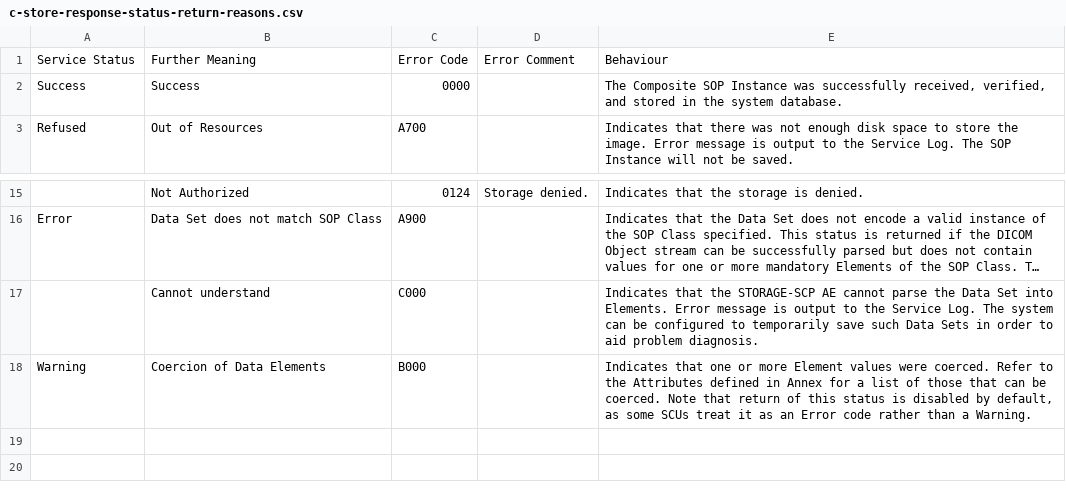
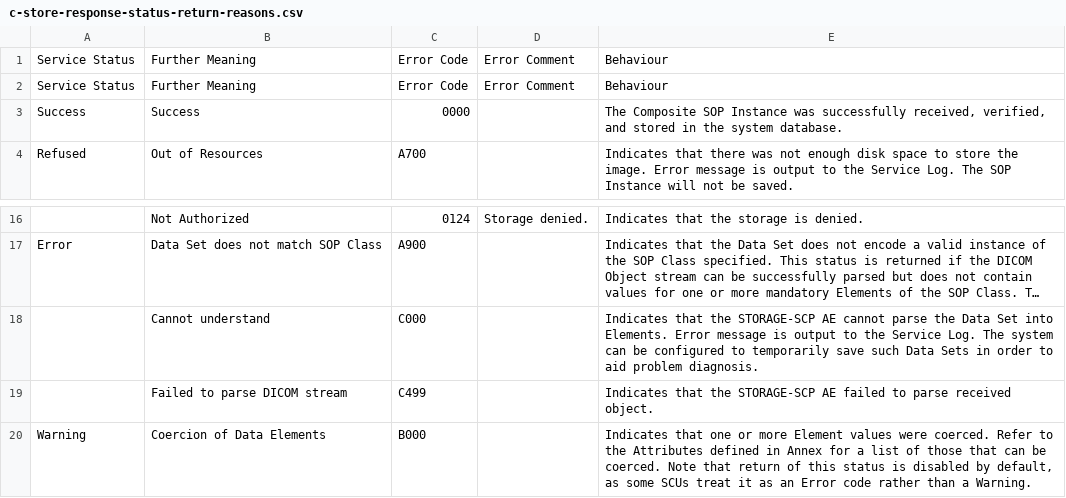
Before and after one commit to dcm4che/dcm4chee-arc-cs, a CSV file: docs/networking/specs/storage/c-store-response-status-return-reasons.csv, drawn as a sheet; only a part is shown, gaps mark what is left out; long unchanged cells end in …; the diff names each change by its address in the sheet, - before the commit and + after, or states it on an @@ line.

Commit message:
dcm4che/dcm4chee-arc-light#3517 : STOW-RS: Receive of non(-valid) DICOM stream in multipart/related request payload causes Internal Server Error caused by NPE

```diff
--- a/docs/networking/specs/storage/c-store-response-status-return-reasons.csv
+++ b/docs/networking/specs/storage/c-store-response-status-return-reasons.csv
+row 2: Service Status | Further Meaning | Error Code | Error Comment | Behaviour
+row 19:  | Failed to parse DICOM stream | C499 |  | Indicates that the STORAGE-SCP AE failed to parse received object.
```
